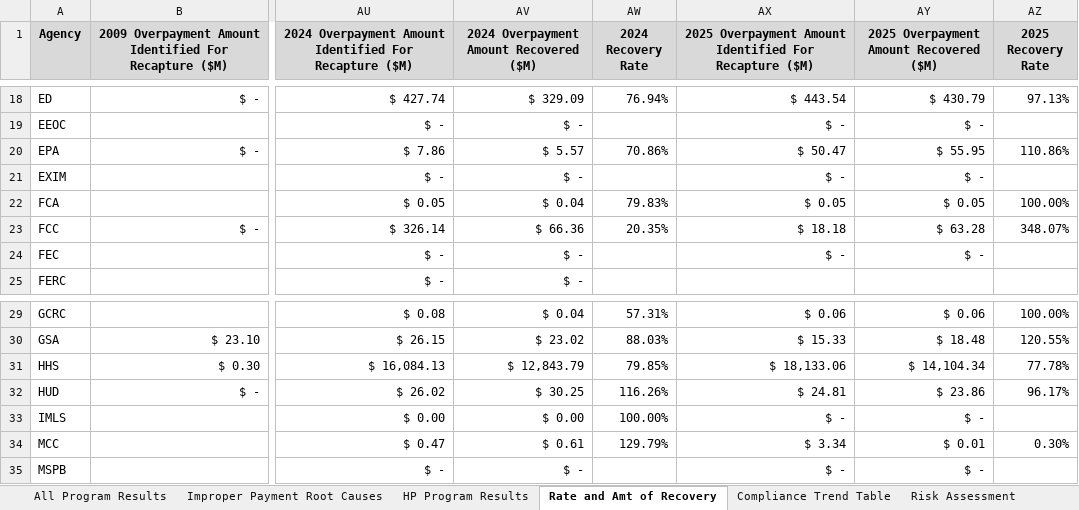
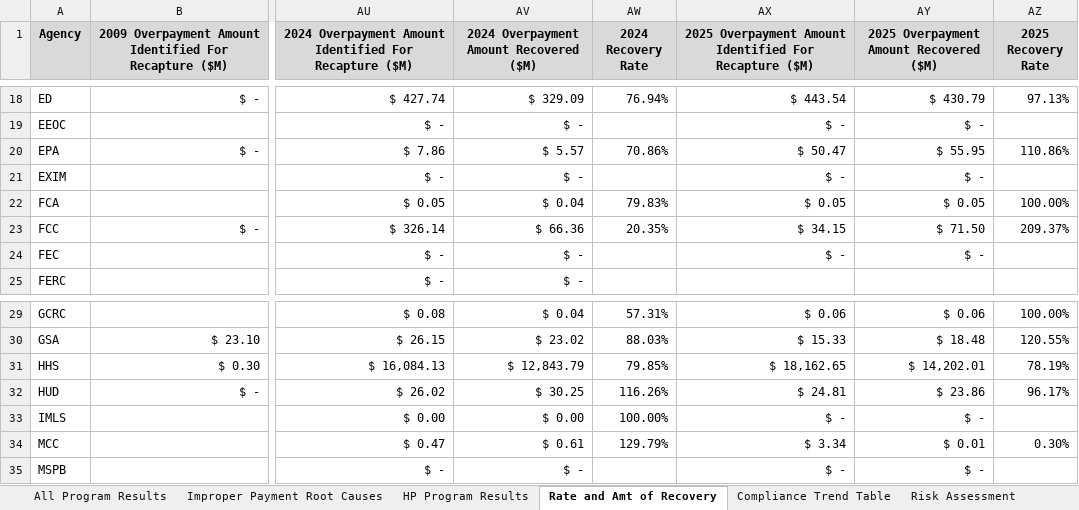
Before and after one commit to EOP-OMB/payment-accuracy, an Excel workbook: website/assets/files/FY2025_Dataset.xlsx, sheet Rate and Amt of Recovery, drawn as a sheet; only a part is shown, gaps mark what is left out; values as stored, in another font and other column widths than the file's, no borders; conditional formats not drawn; the diff names each change by its address in the sheet, - before the commit and + after, or states it on an @@ line.

```diff
--- a/website/assets/files/FY2025_Dataset.xlsx (sheet Rate and Amt of Recovery)
+++ b/website/assets/files/FY2025_Dataset.xlsx (sheet Rate and Amt of Recovery)
-AX23: $ 18.18
+AX23: $ 34.15
-AY23: $ 63.28
+AY23: $ 71.50
-AZ23 (2025 Recovery Rate): 348.07%
+AZ23 (2025 Recovery Rate): 209.37%
-AX31: $ 18,133.06
+AX31: $ 18,162.65
-AY31: $ 14,104.34
+AY31: $ 14,202.01
-AZ31 (2025 Recovery Rate): 77.78%
+AZ31 (2025 Recovery Rate): 78.19%
```
Also changed, not shown: sheet All Program Results, website/assets/files/Agency Questionnaire Data Export 2022.xlsx, website/assets/files/Agency Questionnaire Data Export 2024.xlsx, 32 other files.
